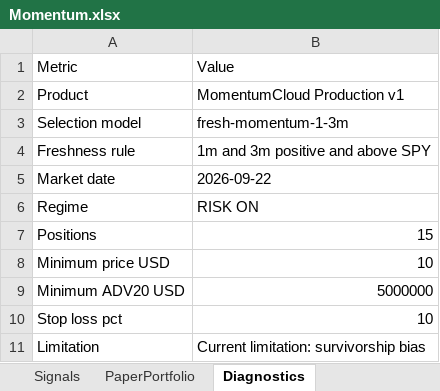
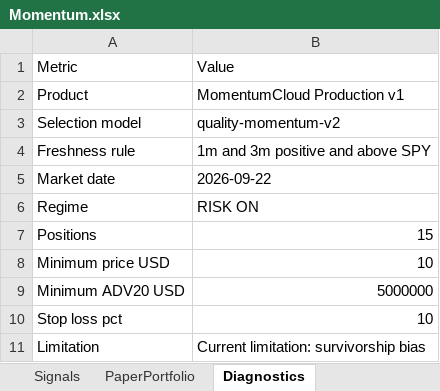
Before and after one commit to tartkennet/MomentumCloud, an Excel workbook: Momentum.xlsx, sheet Diagnostics, drawn as a sheet; values as stored, in another font and other column widths than the file's, no borders; the diff names each change by its address in the sheet, - before the commit and + after, or states it on an @@ line.

```diff
--- a/Momentum.xlsx (sheet Diagnostics)
+++ b/Momentum.xlsx (sheet Diagnostics)
-B3: fresh-momentum-1-3m
+B3: quality-momentum-v2
```
Also changed, not shown: sheet Kandidater, 3 other files.
